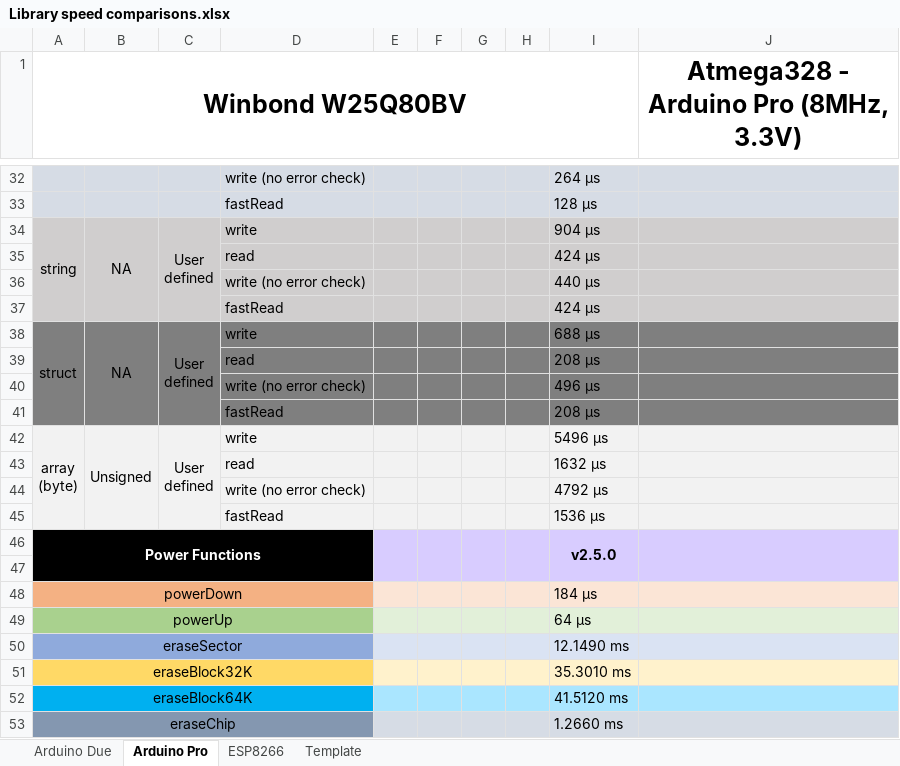
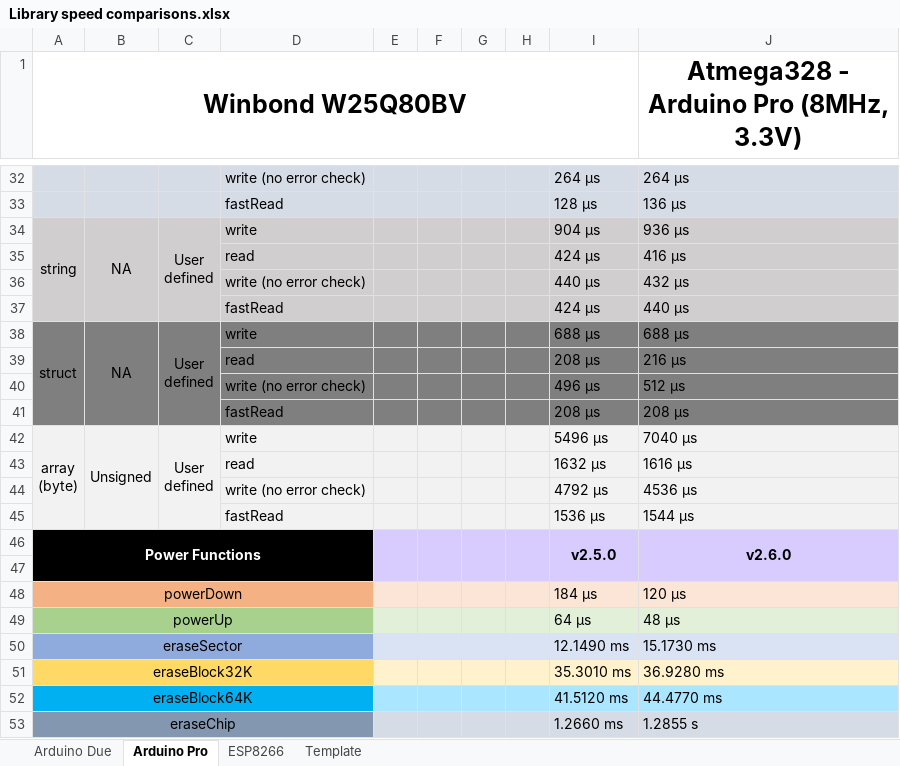
Before and after one commit to Marzogh/SPIMemory, an Excel workbook: extras/Library speed comparisons.xlsx, sheet Arduino Pro, drawn as a sheet; only a part is shown, gaps mark what is left out; values as stored, in another font and other column widths than the file's, no borders; the diff covers the shown part only; the diff names each change by its address in the sheet, - before the commit and + after, or states it on an @@ line.

```diff
--- a/extras/Library speed comparisons.xlsx (sheet Arduino Pro)
+++ b/extras/Library speed comparisons.xlsx (sheet Arduino Pro)
-J32: (empty)
+J32: 264 µs
-J33: (empty)
+J33: 136 µs
-J34: (empty)
+J34: 936 µs
-J35: (empty)
+J35: 416 µs
-J36: (empty)
+J36: 432 µs
-J37: (empty)
+J37: 440 µs
-J38: (empty)
+J38: 688 µs
-J39: (empty)
+J39: 216 µs
-J40: (empty)
+J40: 512 µs
-J41: (empty)
+J41: 208 µs
-J42: (empty)
+J42: 7040 µs
-J43: (empty)
+J43: 1616 µs
-J44: (empty)
+J44: 4536 µs
-J45: (empty)
+J45: 1544 µs
-J46: (empty)
+J46: v2.6.0
-J48: (empty)
+J48: 120 µs
-J49: (empty)
+J49: 48 µs
-J50: (empty)
+J50: 15.1730 ms
-J51: (empty)
+J51: 36.9280 ms
-J52: (empty)
+J52: 44.4770 ms
-J53: (empty)
+J53: 1.2855 s
```
Also changed, not shown: 27 edited cells elsewhere in this sheet, sheet Arduino Due, 12 other files.
